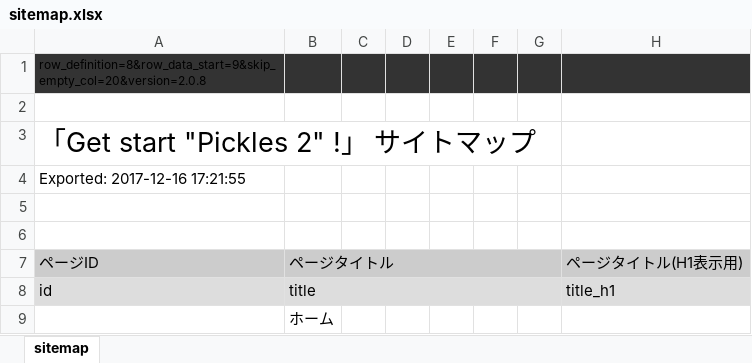
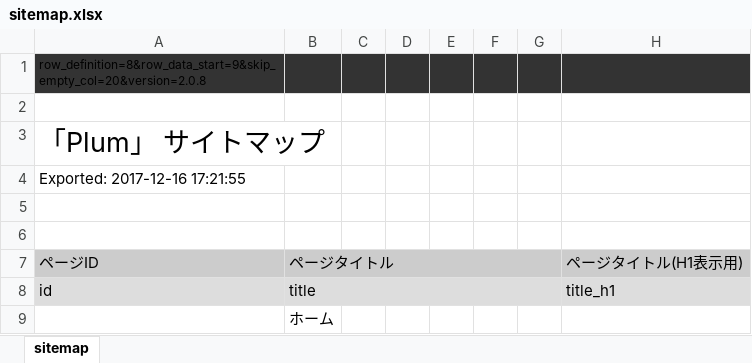
Before and after one commit to tomk79/php-plum, an Excel workbook: px-files/sitemaps/sitemap.xlsx, sheet sitemap, drawn as a sheet; only a part is shown; values as stored, in another font and other column widths than the file's, no borders; the diff covers the shown part only; the diff names each change by its address in the sheet, - before the commit and + after, or states it on an @@ line.

Commit message:
lib-plum と px2-auth を導入

```diff
--- a/px-files/sitemaps/sitemap.xlsx (sheet sitemap)
+++ b/px-files/sitemaps/sitemap.xlsx (sheet sitemap)
-A3 (ページID): 「Get start "Pickles 2" !」 サイトマップ
+A3 (ページID): 「Plum」 サイトマップ
```
Also changed, not shown: 2 added rows and 27 removed rows elsewhere in this sheet, 6 other files.
